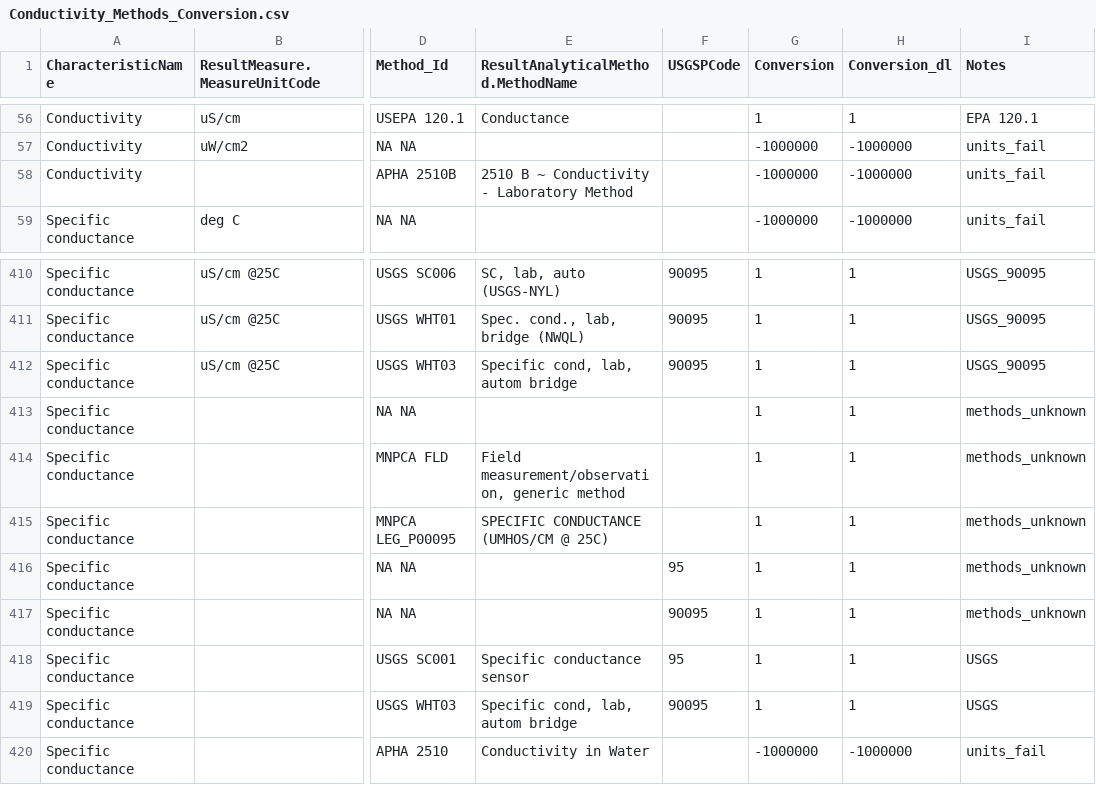
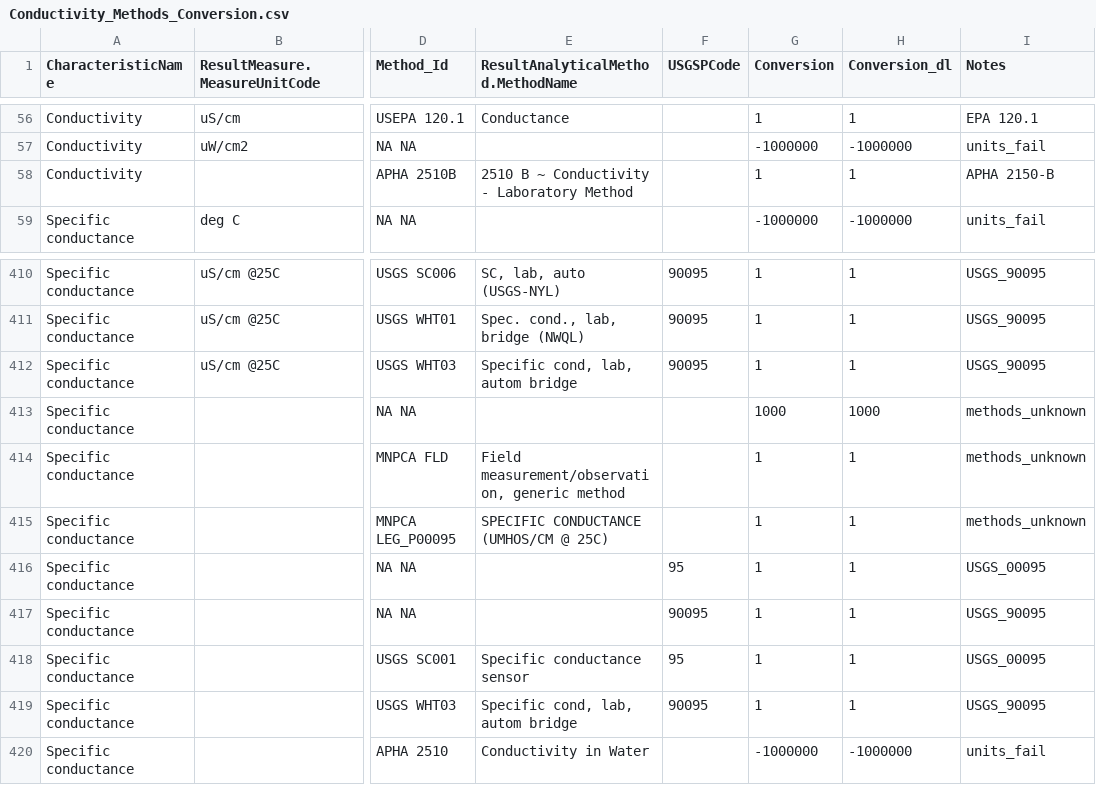
Before and after one commit to cont-limno/lagos_database, a CSV file: conversion_files/Conductivity_Methods_Conversion.csv, drawn as a sheet; only a part is shown, gaps mark what is left out; the diff names each change by its address in the sheet, - before the commit and + after, or states it on an @@ line.

```diff
--- a/conversion_files/Conductivity_Methods_Conversion.csv
+++ b/conversion_files/Conductivity_Methods_Conversion.csv
-G58 (Conversion): -1000000
+G58 (Conversion): 1
-H58 (Conversion_dl): -1000000
+H58 (Conversion_dl): 1
-I58 (Notes): units_fail
+I58 (Notes): APHA 2150-B
-G413 (Conversion): 1
+G413 (Conversion): 1000
-H413 (Conversion_dl): 1
+H413 (Conversion_dl): 1000
-I416 (Notes): methods_unknown
+I416 (Notes): USGS_00095
-I417 (Notes): methods_unknown
+I417 (Notes): USGS_90095
-I418 (Notes): USGS
+I418 (Notes): USGS_00095
-I419 (Notes): USGS
+I419 (Notes): USGS_90095
```
Also changed, not shown: conversion_files/dAl_Methods_Conversion.csv, conversion_files/dArsenic_Methods_Conversion.csv, 1 other file.
